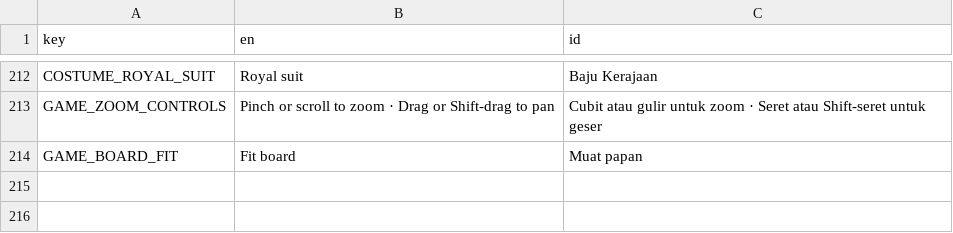
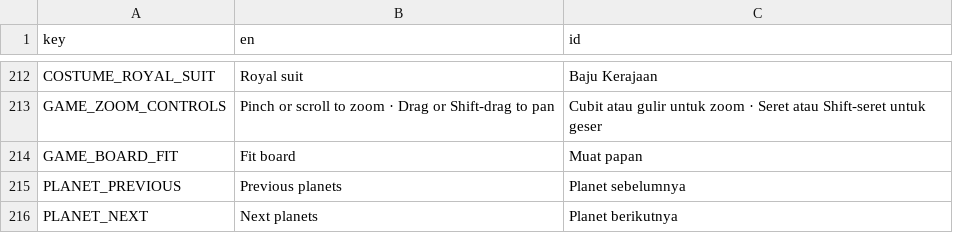
Before and after one commit to projekpod/velokity-space-nonogram, a CSV file: i18n/strings.csv, drawn as a sheet; only a part is shown, gaps mark what is left out.

Commit message:
Load album progression and rewards from the planet catalog

```diff
--- a/i18n/strings.csv
+++ b/i18n/strings.csv
@@ -214 +214,3 @@ GAME_ZOOM_CONTROLS,Pinch or scroll to zoom · Drag or Shift-drag to pan,Cubit at
 GAME_BOARD_FIT,Fit board,Muat papan
+PLANET_PREVIOUS,Previous planets,Planet sebelumnya
+PLANET_NEXT,Next planets,Planet berikutnya
```
Also changed, not shown: 13 other files.
